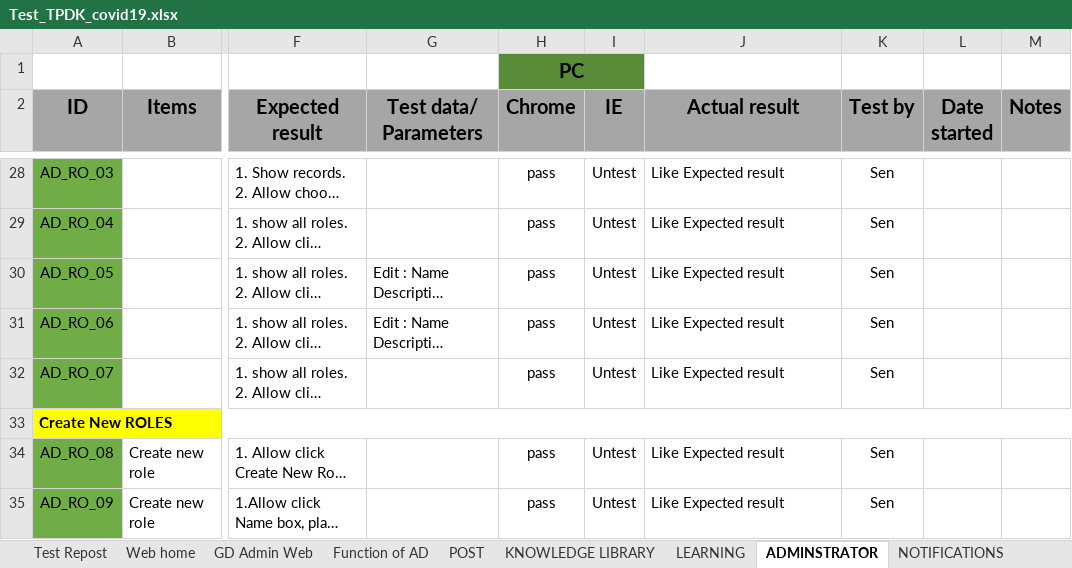
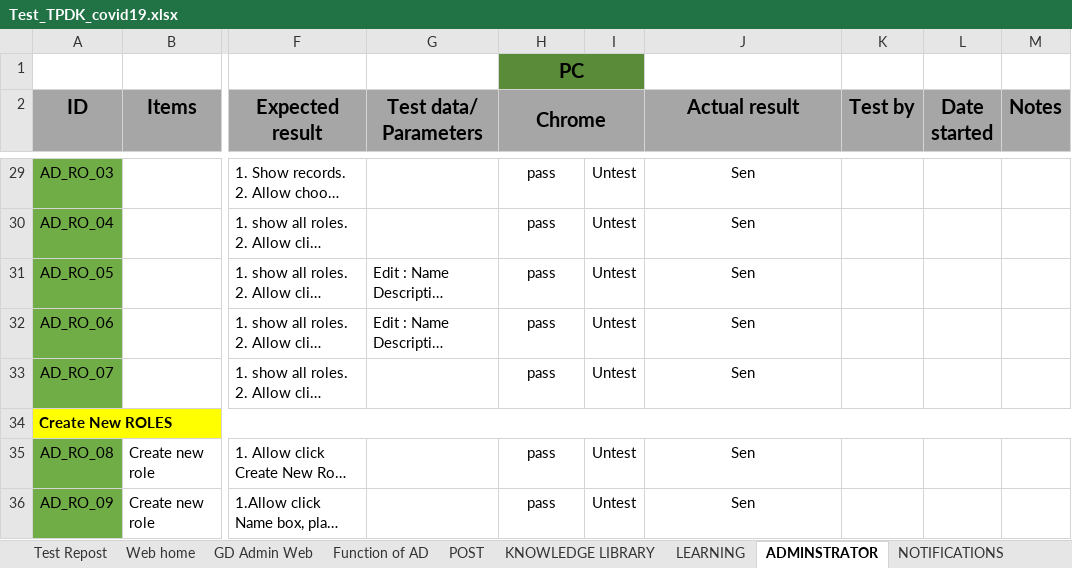
Before and after one commit to nhanleelab/ga-mcovid, an Excel workbook: Test_TPDK_covid19.xlsx, sheet ADMINSTRATOR, drawn as a sheet; only a part is shown, gaps mark what is left out; long unchanged cells end in …; values as stored, in another font and other column widths than the file's, no borders; charts and pictures not drawn; addresses are those after the commit; the diff covers the shown part only; the diff names each change by its address in the sheet, - before the commit and + after, or states it on an @@ line.

```diff
--- a/Test_TPDK_covid19.xlsx (sheet ADMINSTRATOR)
+++ b/Test_TPDK_covid19.xlsx (sheet ADMINSTRATOR)
+H2:I2 merged
-I2: IE
+I2: (empty)
-J29:J33 (Actual result): Like Expected result
+J29:J33 (Actual result): Sen
-J29:J33 alignment: left
+J29:J33 alignment: center
-K29:K33 (Test by): Sen
+K29:K33 (Test by): (empty)
-J35:J36 (Actual result): Like Expected result
+J35:J36 (Actual result): Sen
-J35:J36 alignment: left
+J35:J36 alignment: center
-K35:K36 (Test by): Sen
+K35:K36 (Test by): (empty)
```
Also changed, not shown: 1 added row, 72 edited cells and cell formats elsewhere in this sheet, sheet NOTIFICATIONS, charts or pictures.
